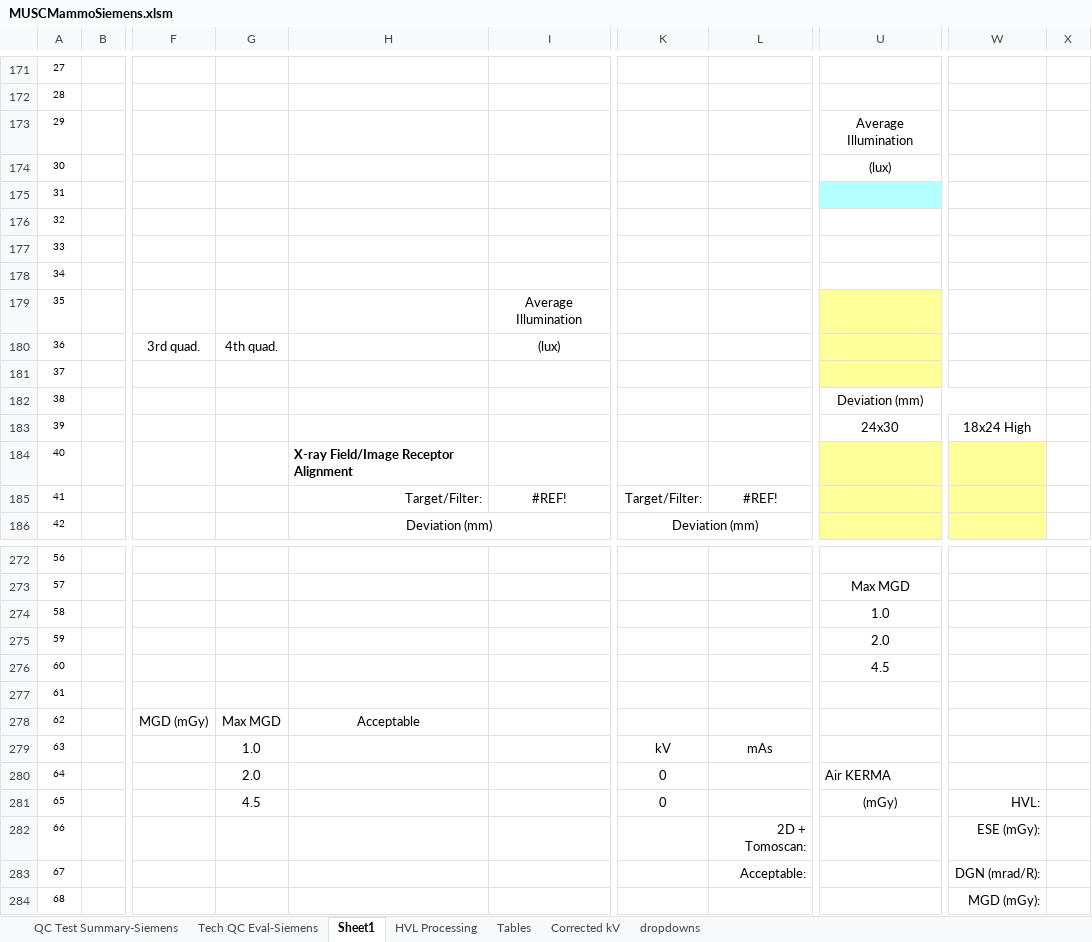
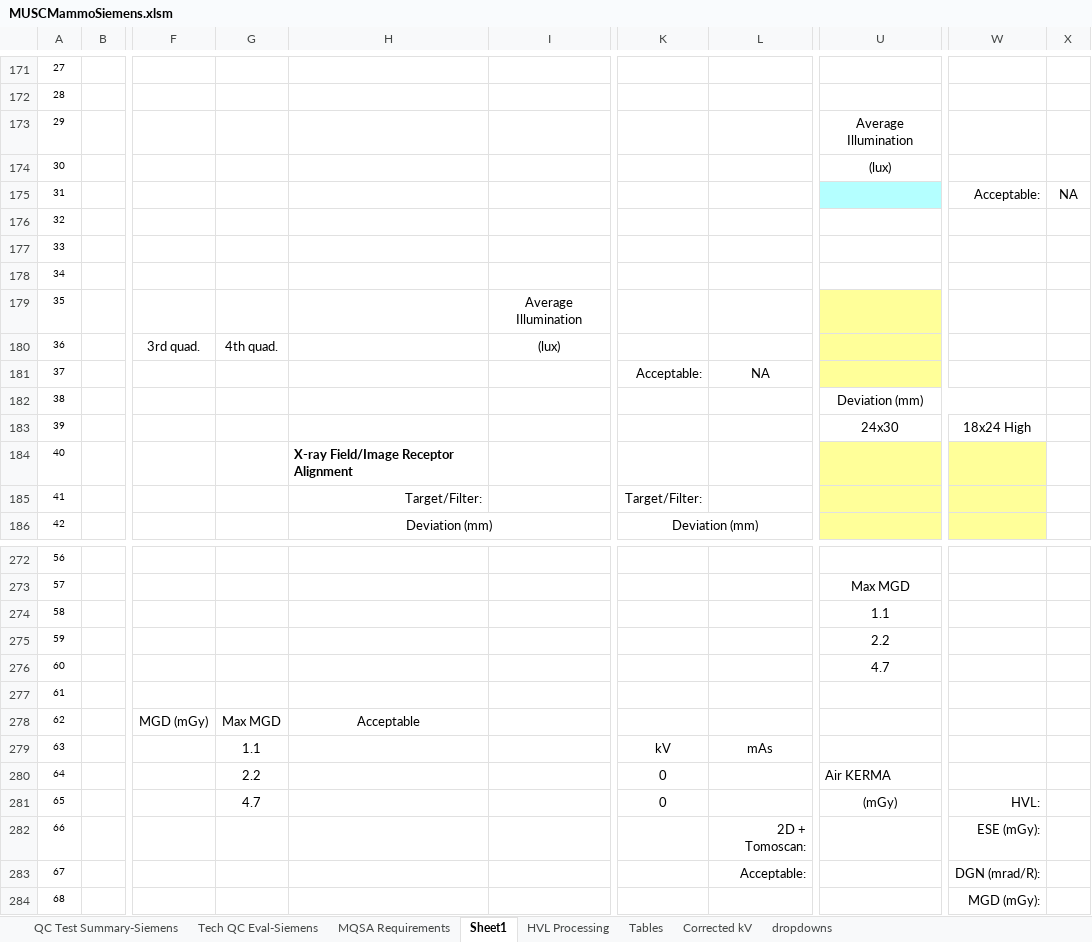
Before and after one commit to imabug/EquipTestingSpreadsheets, an Excel workbook: MUSCMammoSiemens.xlsm, sheet Sheet1, drawn as a sheet; only a part is shown, gaps mark what is left out; values as stored, in another font and other column widths than the file's, no borders; charts and pictures and conditional formats not drawn; the diff names each change by its address in the sheet, - before the commit and + after, or states it on an @@ line.

Commit message:
Add MQSA Requirements checklist

```diff
--- a/MUSCMammoSiemens.xlsm (sheet Sheet1)
+++ b/MUSCMammoSiemens.xlsm (sheet Sheet1)
+sheet tab: MQSA Requirements
-W175: (empty)
+W175: Acceptable:
-X175: (empty)
+X175: NA
-K181: (empty)
+K181: Acceptable:
-L181: (empty)
+L181: NA
-I185: #REF!
+I185: (empty)
-L185: #REF!
+L185: (empty)
-U274: 1.0
+U274: 1.1
-U275: 2.0
+U275: 2.2
-U276: 4.5
+U276: 4.7
-G279: 1.0
+G279: 1.1
-G280: 2.0
+G280: 2.2
-G281: 4.5
+G281: 4.7
```
Also changed, not shown: charts or pictures.
